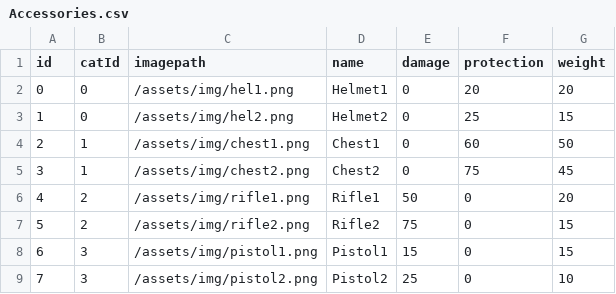
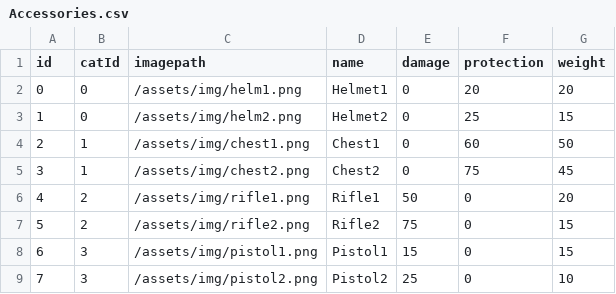
Before and after one commit to TheAsianGang/CodeIgniter3.1-starter4, a CSV file: data/Accessories.csv, drawn as a sheet.

Commit message:
fix file path avoid conflict 2

```diff
--- a/data/Accessories.csv
+++ b/data/Accessories.csv
@@ -1,4 +1,4 @@
 id,catId,imagepath,name,damage,protection,weight
-0,0,/assets/img/hel1.png,Helmet1,0,20,20
-1,0,/assets/img/hel2.png,Helmet2,0,25,15
+0,0,/assets/img/helm1.png,Helmet1,0,20,20
+1,0,/assets/img/helm2.png,Helmet2,0,25,15
 2,1,/assets/img/chest1.png,Chest1,0,60,50
```
